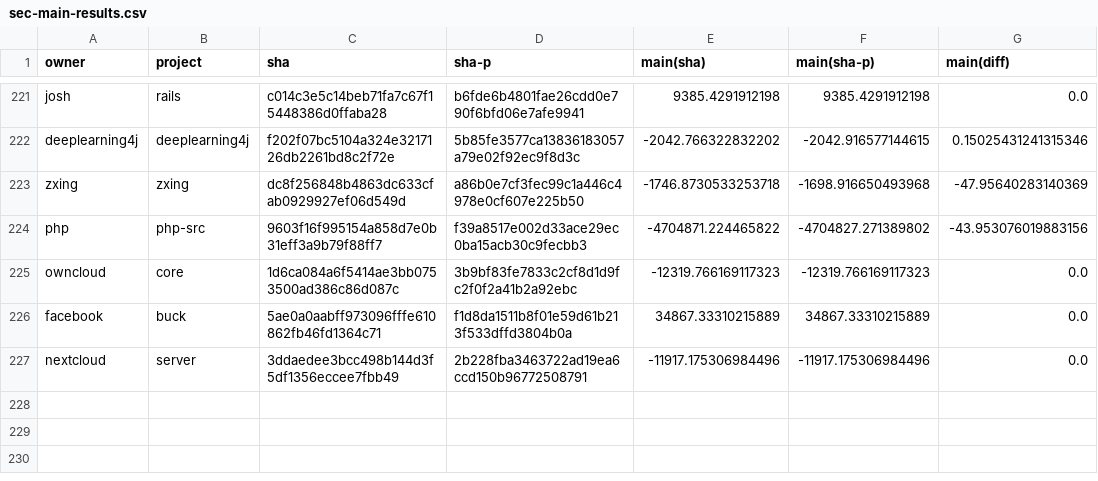
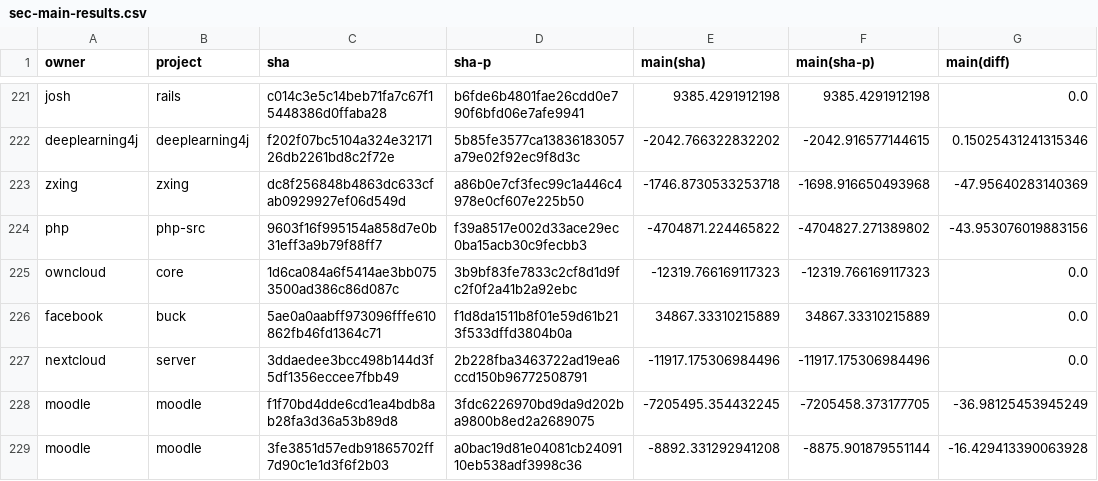
Before and after one commit to TQRG/maintainable-security, a CSV file: results/sec-main-results.csv, drawn as a sheet; only a part is shown, gaps mark what is left out.

```diff
--- a/results/sec-main-results.csv
+++ b/results/sec-main-results.csv
@@ -227 +227,3 @@ facebook,buck,5ae0a0aabff973096fffe610862fb46fd1364c71,f1d8da1511b8f01e59d61b213
 nextcloud,server,3ddaedee3bcc498b144d3f5df1356eccee7fbb49,2b228fba3463722ad19ea6ccd150b96772508791,-11917.175306984496,-11917.175306984496,0.0
+moodle,moodle,f1f70bd4dde6cd1ea4bdb8ab28fa3d36a53b89d8,3fdc6226970bd9da9d202ba9800b8ed2a2689075,-7205495.354432245,-7205458.373177705,-36.98125453945249
+moodle,moodle,3fe3851d57edb91865702ff7d90c1e1d3f6f2b03,a0bac19d81e04081cb2409110eb538adf3998c36,-8892.331292941208,-8875.901879551144,-16.429413390063928
```
Also changed, not shown: 5 other files.
